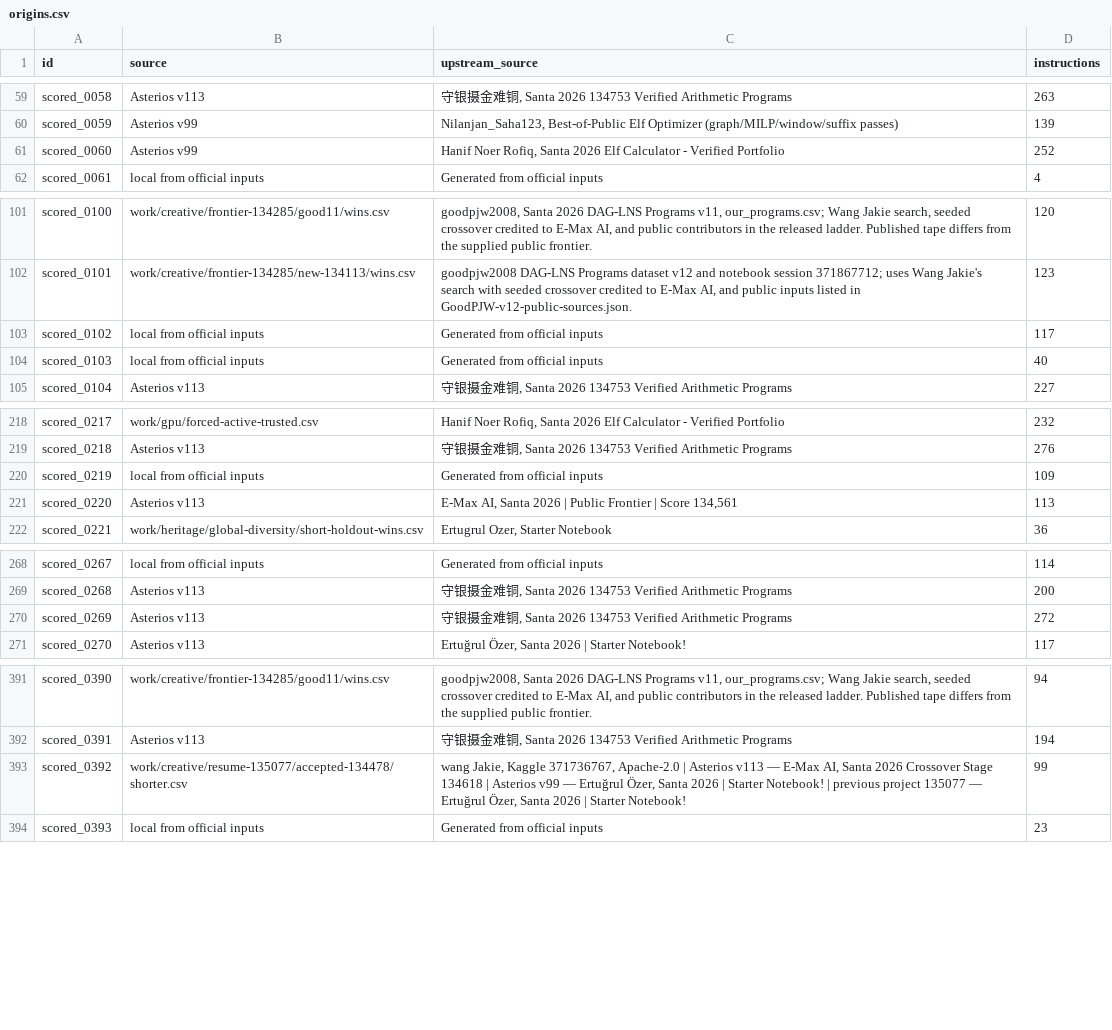
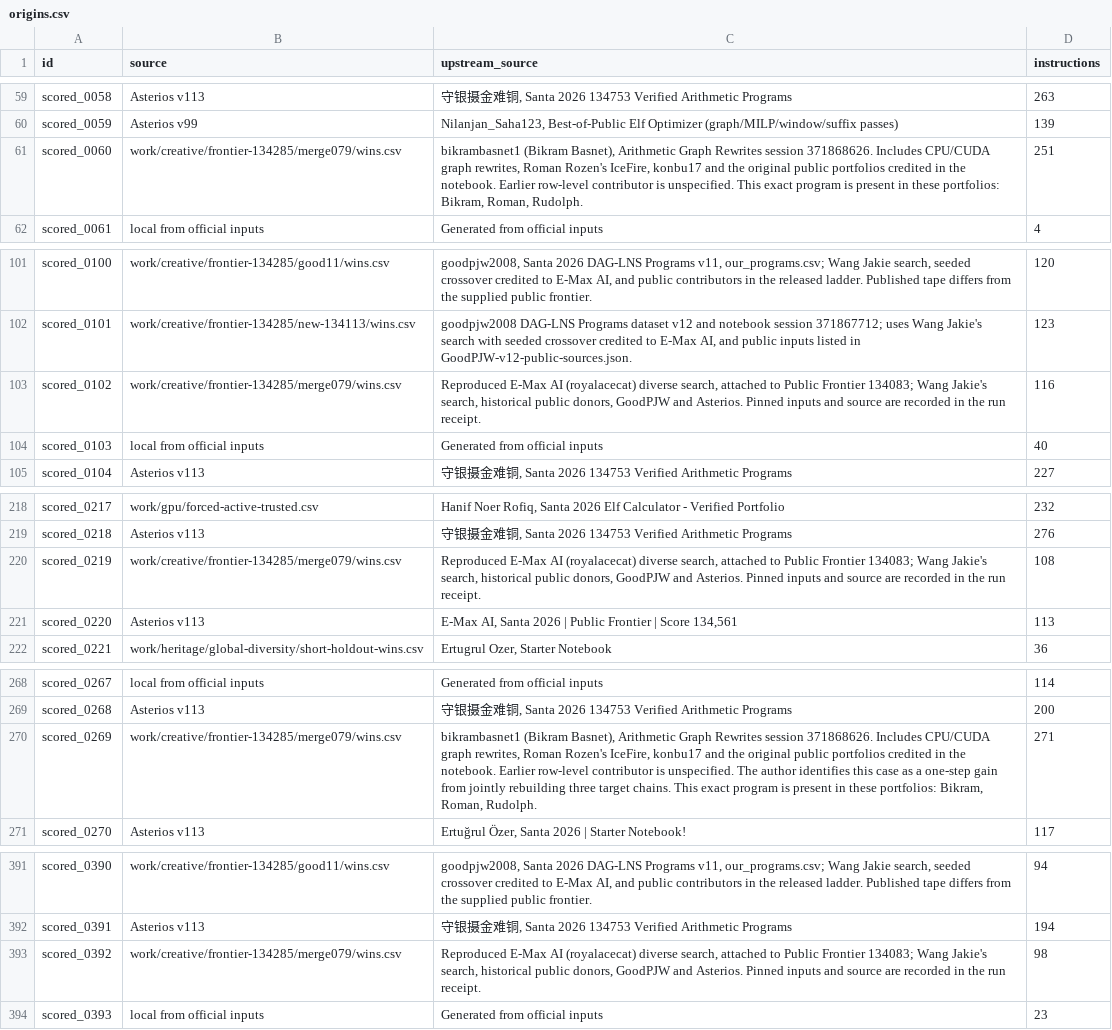
Before and after one commit to Doubao-of-hy/Santa_2026, a CSV file: public-assisted/origins.csv, drawn as a sheet; only a part is shown, gaps mark what is left out; the diff covers the shown part only.

Commit message:
Reconstruct seven diverse-pool gains and validate 134065, then extend target recovery to 873 puzzles

```diff
--- a/public-assisted/origins.csv
+++ b/public-assisted/origins.csv
@@ -60,3 +60,3 @@ scored_0058,Asterios v113,"守银摄金难铜, Santa 2026 134753 Verified Arithm
 scored_0059,Asterios v99,"Nilanjan_Saha123, Best-of-Public Elf Optimizer (graph/MILP/window/suffix passes)",139
-scored_0060,Asterios v99,"Hanif Noer Rofiq, Santa 2026 Elf Calculator - Verified Portfolio",252
+scored_0060,work/creative/frontier-134285/merge079/wins.csv,"bikrambasnet1 (Bikram Basnet), Arithmetic Graph Rewrites session 371868626. Includes CPU/CUDA graph rewrites, Roman Rozen's IceFire, konbu17 and the original public portfolios credited in the notebook. Earlier row-level contributor is unspecified. This exact program is present in these portfolios: Bikram, Roman, Rudolph.",251
 scored_0061,local from official inputs,Generated from official inputs,4
@@ -102,3 +102,3 @@ scored_0100,work/creative/frontier-134285/good11/wins.csv,"goodpjw2008, Santa 20
 scored_0101,work/creative/frontier-134285/new-134113/wins.csv,"goodpjw2008 DAG-LNS Programs dataset v12 and notebook session 371867712; uses Wang Jakie's search with seeded crossover credited to E-Max AI, and public inputs listed in GoodPJW-v12-public-sources.json.",123
-scored_0102,local from official inputs,Generated from official inputs,117
+scored_0102,work/creative/frontier-134285/merge079/wins.csv,"Reproduced E-Max AI (royalacecat) diverse search, attached to Public Frontier 134083; Wang Jakie's search, historical public donors, GoodPJW and Asterios. Pinned inputs and source are recorded in the run receipt.",116
 scored_0103,local from official inputs,Generated from official inputs,40
@@ -219,3 +219,3 @@ scored_0217,work/gpu/forced-active-trusted.csv,"Hanif Noer Rofiq, Santa 2026 Elf
 scored_0218,Asterios v113,"守银摄金难铜, Santa 2026 134753 Verified Arithmetic Programs",276
-scored_0219,local from official inputs,Generated from official inputs,109
+scored_0219,work/creative/frontier-134285/merge079/wins.csv,"Reproduced E-Max AI (royalacecat) diverse search, attached to Public Frontier 134083; Wang Jakie's search, historical public donors, GoodPJW and Asterios. Pinned inputs and source are recorded in the run receipt.",108
 scored_0220,Asterios v113,"E-Max AI, Santa 2026 | Public Frontier | Score 134,561",113
@@ -269,3 +269,3 @@ scored_0267,local from official inputs,Generated from official inputs,114
 scored_0268,Asterios v113,"守银摄金难铜, Santa 2026 134753 Verified Arithmetic Programs",200
-scored_0269,Asterios v113,"守银摄金难铜, Santa 2026 134753 Verified Arithmetic Programs",272
+scored_0269,work/creative/frontier-134285/merge079/wins.csv,"bikrambasnet1 (Bikram Basnet), Arithmetic Graph Rewrites session 371868626. Includes CPU/CUDA graph rewrites, Roman Rozen's IceFire, konbu17 and the original public portfolios credited in the notebook. Earlier row-level contributor is unspecified. The author identifies this case as a one-step gain from jointly rebuilding three target chains. This exact program is present in these portfolios: Bikram, Roman, Rudolph.",271
 scored_0270,Asterios v113,"Ertuğrul Özer, Santa 2026 | Starter Notebook!",117
@@ -392,3 +392,3 @@ scored_0390,work/creative/frontier-134285/good11/wins.csv,"goodpjw2008, Santa 20
 scored_0391,Asterios v113,"守银摄金难铜, Santa 2026 134753 Verified Arithmetic Programs",194
-scored_0392,work/creative/resume-135077/accepted-134478/shorter.csv,"wang Jakie, Kaggle 371736767, Apache-2.0 | Asterios v113 — E-Max AI, Santa 2026 Crossover Stage 134618 | Asterios v99 — Ertuğrul Özer, Santa 2026 | Starter Notebook! | previous project 135077 — Ertuğrul Özer, Santa 2026 | Starter Notebook!",99
+scored_0392,work/creative/frontier-134285/merge079/wins.csv,"Reproduced E-Max AI (royalacecat) diverse search, attached to Public Frontier 134083; Wang Jakie's search, historical public donors, GoodPJW and Asterios. Pinned inputs and source are recorded in the run receipt.",98
 scored_0393,local from official inputs,Generated from official inputs,23
```
Also changed, not shown: 30 edited cells elsewhere in this file, collaboration/puzzle-bounds.csv, origins.csv, 27 other files.
